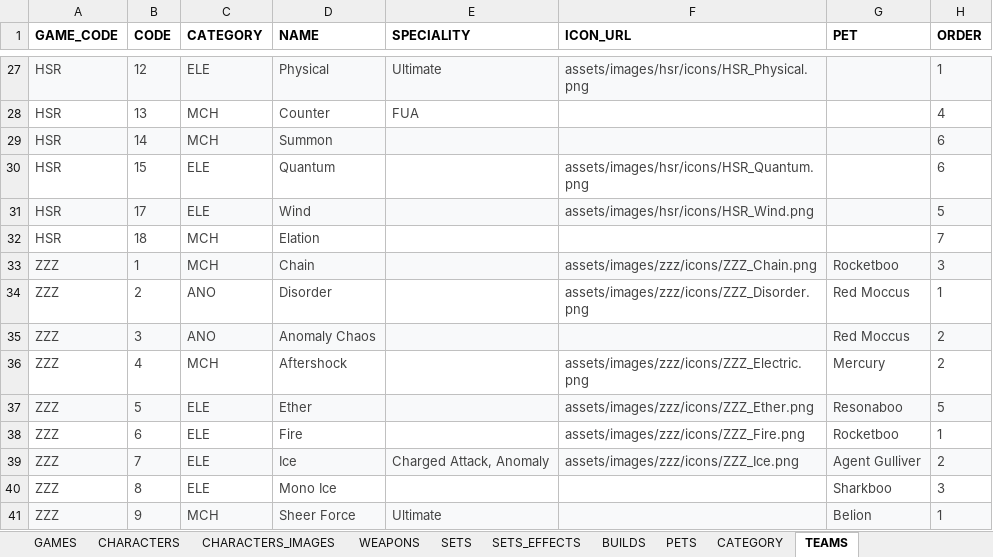
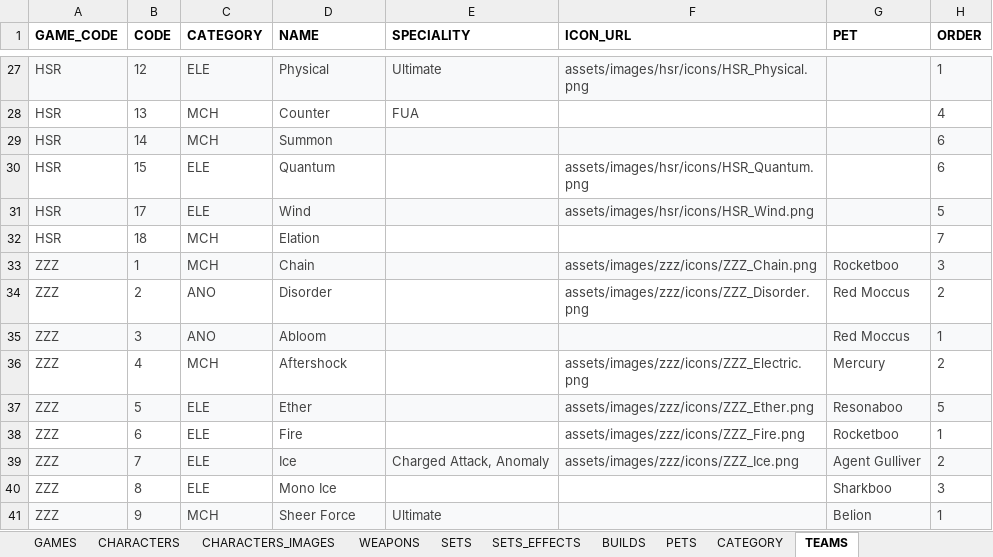
Before and after one commit to Muath-AlBassam/game-guides, an Excel workbook: docs/assets/GaGu DB.xlsx, sheet TEAMS, drawn as a sheet; only a part is shown, gaps mark what is left out; values as stored, in another font and other column widths than the file's, no borders; charts and pictures and table styles not drawn; the diff names each change by its address in the sheet, - before the commit and + after, or states it on an @@ line.

```diff
--- a/docs/assets/GaGu DB.xlsx (sheet TEAMS)
+++ b/docs/assets/GaGu DB.xlsx (sheet TEAMS)
-H34 (ORDER): 1
+H34 (ORDER): 2
-D35 (NAME): Anomaly Chaos
+D35 (NAME): Abloom
-H35 (ORDER): 2
+H35 (ORDER): 1
```
Also changed, not shown: sheet CHARACTERS_IMAGES, sheet SETS_EFFECTS, sheet NOTES, sheet BUILDS, sheet WEAPONS, sheet CHARACTERS, 2 more sheets, hidden cells, src/assets/GaGu DB.xlsx, 7 other files.
